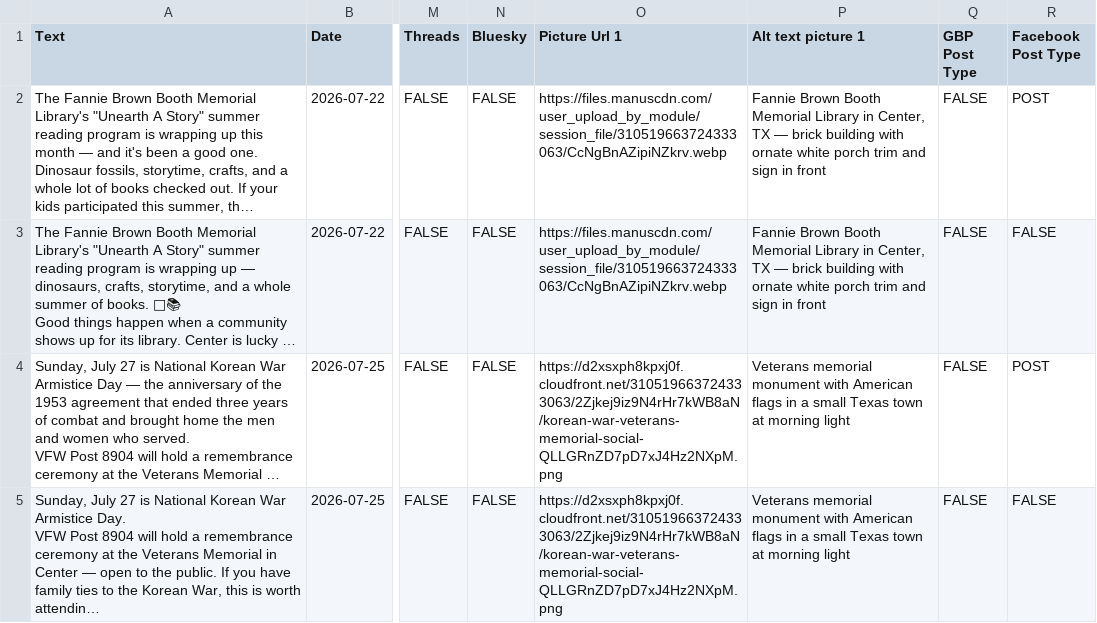
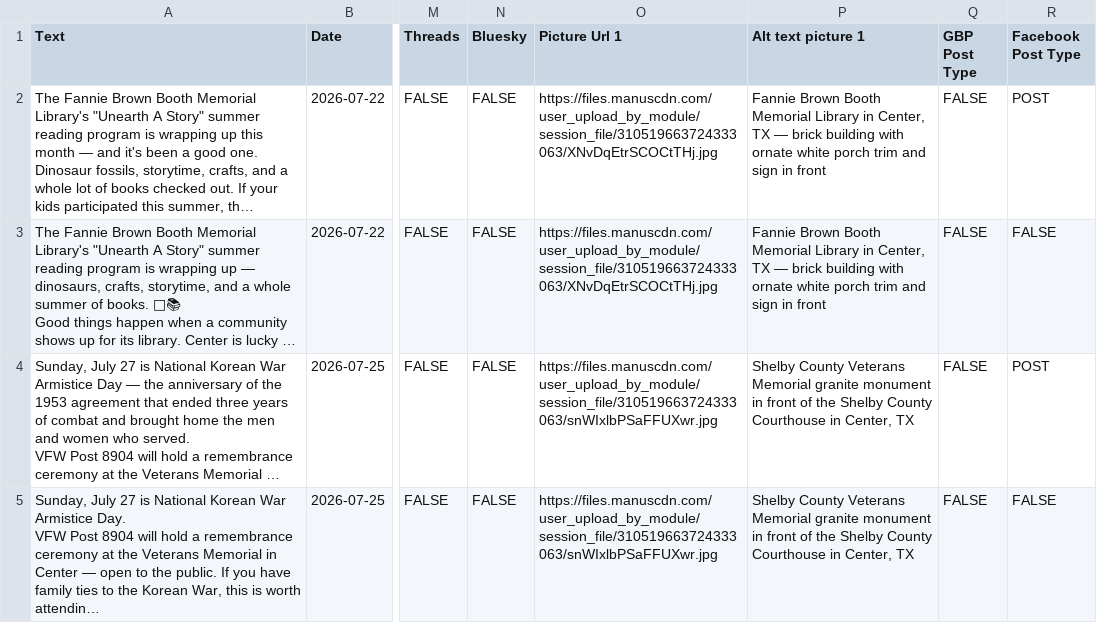
Before and after one commit to thomasemorrison/morrison-insurance, a CSV file: content/metricool-community-posts-july-22-28-2026.csv, drawn as a sheet; only a part is shown, gaps mark what is left out; long unchanged cells end in …; the diff names each change by its address in the sheet, - before the commit and + after, or states it on an @@ line.

```diff
--- a/content/metricool-community-posts-july-22-28-2026.csv
+++ b/content/metricool-community-posts-july-22-28-2026.csv
-O2:O3 (Picture Url 1): https://files.manuscdn.com/user_upload_by_module/session_file/310519663724333063/CcNgBnAZipiNZkrv.webp
+O2:O3 (Picture Url 1): https://files.manuscdn.com/user_upload_by_module/session_file/310519663724333063/XNvDqEtrSCOCtTHj.jpg
-O4:O5 (Picture Url 1): https://d2xsxph8kpxj0f.cloudfront.net/310519663724333063/2Zjkej9iz9N4rHr7kWB8aN/korean-war-veterans-memorial-social-QLLGRnZD7pD7xJ4Hz2NXpM.png
+O4:O5 (Picture Url 1): https://files.manuscdn.com/user_upload_by_module/session_file/310519663724333063/snWIxlbPSaFFUXwr.jpg
-P4:P5 (Alt text picture 1): Veterans memorial monument with American flags in a small Texas town at morning light
+P4:P5 (Alt text picture 1): Shelby County Veterans Memorial granite monument in front of the Shelby County Courthouse in Center, TX
```
Also changed, not shown: 2 other files.
